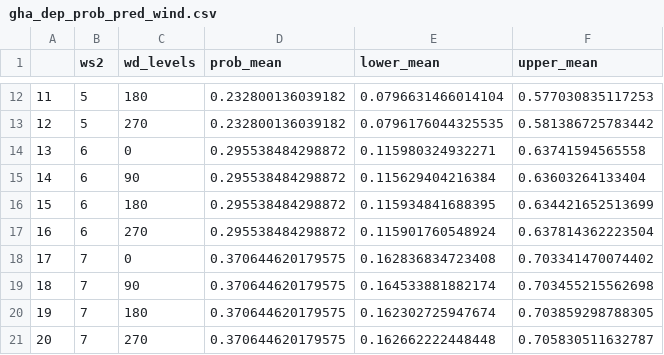
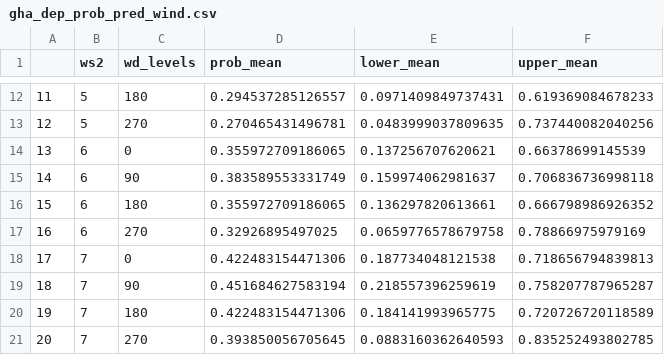
Before and after one commit to tommyclay/juv-morph-wind, a CSV file: Data_outputs/gha_dep_prob_pred_wind.csv, drawn as a sheet; only a part is shown, gaps mark what is left out; the diff covers the shown part only.

```diff
--- a/Data_outputs/gha_dep_prob_pred_wind.csv
+++ b/Data_outputs/gha_dep_prob_pred_wind.csv
@@ -12,10 +12,10 @@
-"11",5,"180",0.232800136039182,0.0796631466014104,0.577030835117253
-"12",5,"270",0.232800136039182,0.0796176044325535,0.581386725783442
-"13",6,"0",0.295538484298872,0.115980324932271,0.63741594565558
-"14",6,"90",0.295538484298872,0.115629404216384,0.63603264133404
-"15",6,"180",0.295538484298872,0.115934841688395,0.634421652513699
-"16",6,"270",0.295538484298872,0.115901760548924,0.637814362223504
-"17",7,"0",0.370644620179575,0.162836834723408,0.703341470074402
-"18",7,"90",0.370644620179575,0.164533881882174,0.703455215562698
-"19",7,"180",0.370644620179575,0.162302725947674,0.703859298788305
-"20",7,"270",0.370644620179575,0.162662222448448,0.705830511632787
+"11",5,"180",0.294537285126557,0.0971409849737431,0.619369084678233
+"12",5,"270",0.270465431496781,0.0483999037809635,0.737440082040256
+"13",6,"0",0.355972709186065,0.137256707620621,0.66378699145539
+"14",6,"90",0.383589553331749,0.159974062981637,0.706836736998118
+"15",6,"180",0.355972709186065,0.136297820613661,0.666798986926352
+"16",6,"270",0.32926895497025,0.0659776578679758,0.78866975979169
+"17",7,"0",0.422483154471306,0.187734048121538,0.718656794839813
+"18",7,"90",0.451684627583194,0.218557396259619,0.758207787965287
+"19",7,"180",0.422483154471306,0.184141993965775,0.720726720118589
+"20",7,"270",0.393850056705645,0.0883160362640593,0.835252493802785
```
Also changed, not shown: 126 edited cells elsewhere in this file, Data_outputs/gha_dep_prob_pred_mass.csv, 4 other files.
